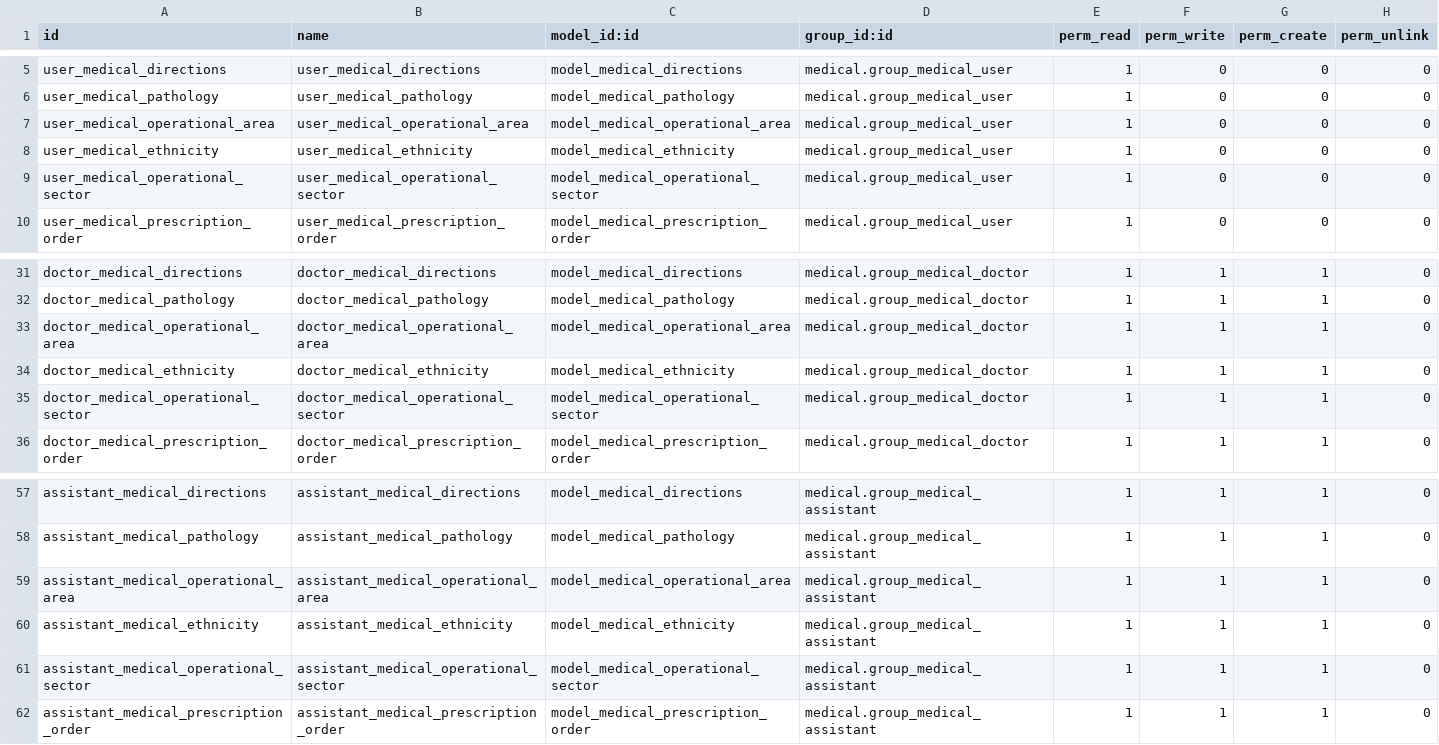
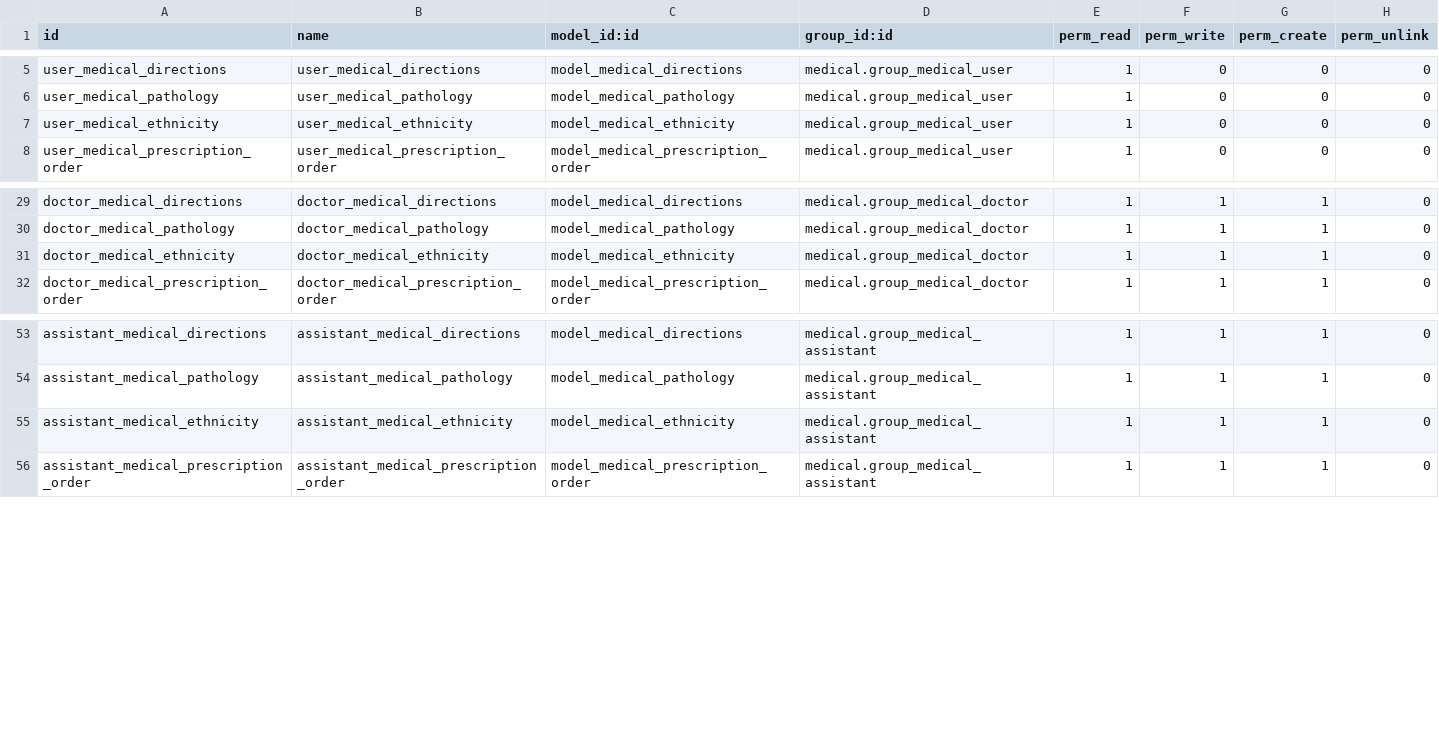
Before and after one commit to OCA/vertical-medical, a CSV file: medical_emr/security/ir.model.access.csv, drawn as a sheet; only a part is shown, gaps mark what is left out.

Commit message:
medical_emr:  updated ir.model.access.csv to remove operational_area and operational_sector that have errors and were commented out

```diff
--- a/medical_emr/security/ir.model.access.csv
+++ b/medical_emr/security/ir.model.access.csv
@@ -6,5 +6,3 @@ user_medical_directions,user_medical_directions,model_medical_directions,medical
 user_medical_pathology,user_medical_pathology,model_medical_pathology,medical.group_medical_user,1,0,0,0
-user_medical_operational_area,user_medical_operational_area,model_medical_operational_area,medical.group_medical_user,1,0,0,0
 user_medical_ethnicity,user_medical_ethnicity,model_medical_ethnicity,medical.group_medical_user,1,0,0,0
-user_medical_operational_sector,user_medical_operational_sector,model_medical_operational_sector,medical.group_medical_user,1,0,0,0
 user_medical_prescription_order,user_medical_prescription_order,model_medical_prescription_order,medical.group_medical_user,1,0,0,0
@@ -32,5 +30,3 @@ doctor_medical_directions,doctor_medical_directions,model_medical_directions,med
 doctor_medical_pathology,doctor_medical_pathology,model_medical_pathology,medical.group_medical_doctor,1,1,1,0
-doctor_medical_operational_area,doctor_medical_operational_area,model_medical_operational_area,medical.group_medical_doctor,1,1,1,0
 doctor_medical_ethnicity,doctor_medical_ethnicity,model_medical_ethnicity,medical.group_medical_doctor,1,1,1,0
-doctor_medical_operational_sector,doctor_medical_operational_sector,model_medical_operational_sector,medical.group_medical_doctor,1,1,1,0
 doctor_medical_prescription_order,doctor_medical_prescription_order,model_medical_prescription_order,medical.group_medical_doctor,1,1,1,0
@@ -58,5 +54,3 @@ assistant_medical_directions,assistant_medical_directions,model_medical_directio
 assistant_medical_pathology,assistant_medical_pathology,model_medical_pathology,medical.group_medical_assistant,1,1,1,0
-assistant_medical_operational_area,assistant_medical_operational_area,model_medical_operational_area,medical.group_medical_assistant,1,1,1,0
 assistant_medical_ethnicity,assistant_medical_ethnicity,model_medical_ethnicity,medical.group_medical_assistant,1,1,1,0
-assistant_medical_operational_sector,assistant_medical_operational_sector,model_medical_operational_sector,medical.group_medical_assistant,1,1,1,0
 assistant_medical_prescription_order,assistant_medical_prescription_order,model_medical_prescription_order,medical.group_medical_assistant,1,1,1,0
```
